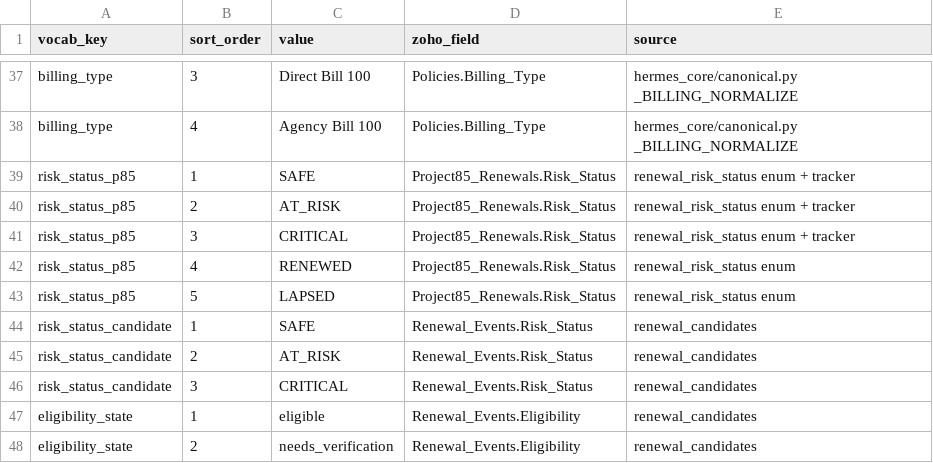
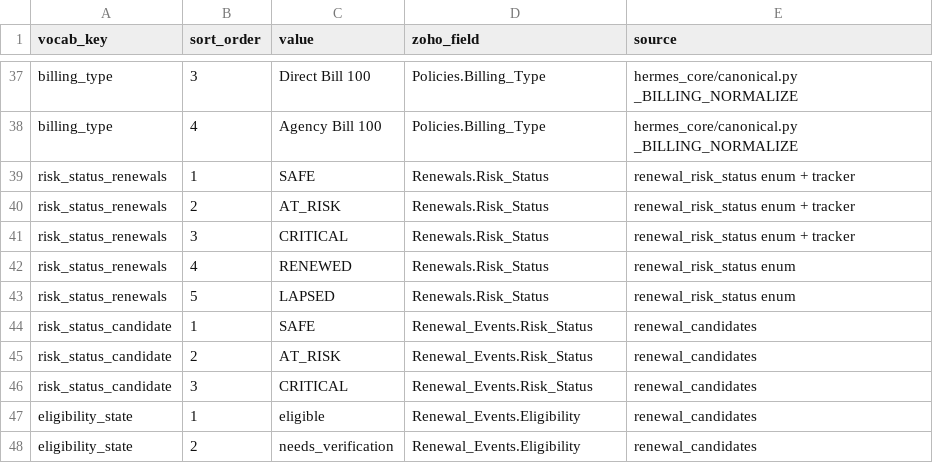
Before and after one commit to googrlc/rsg-hermes, a CSV file: docs/zoho/picklists_hermes_vocab.csv, drawn as a sheet; only a part is shown, gaps mark what is left out.

```diff
--- a/docs/zoho/picklists_hermes_vocab.csv
+++ b/docs/zoho/picklists_hermes_vocab.csv
@@ -38,7 +38,7 @@ billing_type,3,Direct Bill 100,Policies.Billing_Type,hermes_core/canonical.py _B
 billing_type,4,Agency Bill 100,Policies.Billing_Type,hermes_core/canonical.py _BILLING_NORMALIZE
-risk_status_p85,1,SAFE,Project85_Renewals.Risk_Status,renewal_risk_status enum + tracker
-risk_status_p85,2,AT_RISK,Project85_Renewals.Risk_Status,renewal_risk_status enum + tracker
-risk_status_p85,3,CRITICAL,Project85_Renewals.Risk_Status,renewal_risk_status enum + tracker
-risk_status_p85,4,RENEWED,Project85_Renewals.Risk_Status,renewal_risk_status enum
-risk_status_p85,5,LAPSED,Project85_Renewals.Risk_Status,renewal_risk_status enum
+risk_status_renewals,1,SAFE,Renewals.Risk_Status,renewal_risk_status enum + tracker
+risk_status_renewals,2,AT_RISK,Renewals.Risk_Status,renewal_risk_status enum + tracker
+risk_status_renewals,3,CRITICAL,Renewals.Risk_Status,renewal_risk_status enum + tracker
+risk_status_renewals,4,RENEWED,Renewals.Risk_Status,renewal_risk_status enum
+risk_status_renewals,5,LAPSED,Renewals.Risk_Status,renewal_risk_status enum
 risk_status_candidate,1,SAFE,Renewal_Events.Risk_Status,renewal_candidates
```
Also changed, not shown: docs/zoho/fields_ams_write_queue.csv, docs/zoho/modules_custom.csv, 4 other files.
